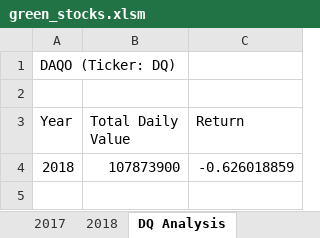
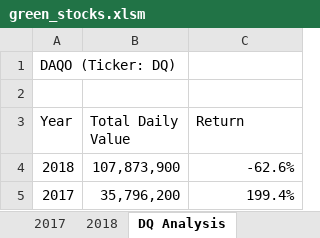
Before and after one commit to fuentesjo6/stock-analysis, an Excel workbook: green_stocks.xlsm, sheet DQ Analysis, drawn as a sheet; values as stored, in another font and other column widths than the file's, no borders; charts and pictures not drawn; the diff names each change by its address in the sheet, - before the commit and + after, or states it on an @@ line.

```diff
--- a/green_stocks.xlsm (sheet DQ Analysis)
+++ b/green_stocks.xlsm (sheet DQ Analysis)
-B4 (Total Daily Value): 107873900
+B4 (Total Daily Value): 107,873,900
-C4 (Return): -0.626018859
+C4 (Return): -62.6%
+row 5: 2017 | 35,796,200 | 199.4%
```
Also changed, not shown: sheet All Stocks Analysis, charts or pictures.
